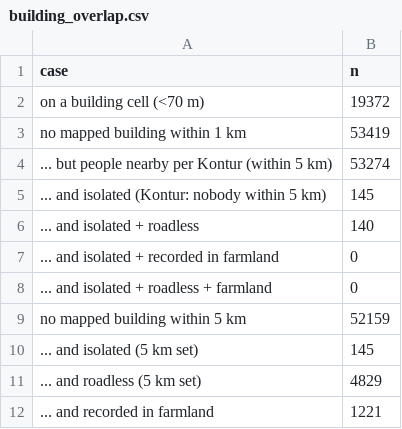
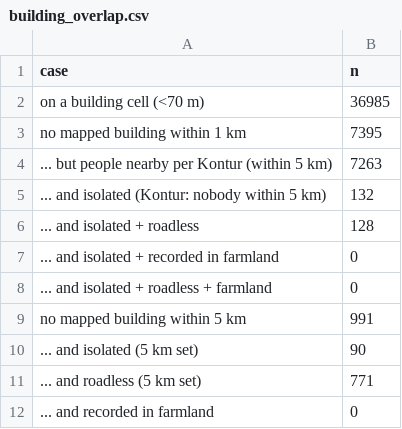
Before and after one commit to danylaksono/kopdes-report, a CSV file: reports/17-building-proximity/building_overlap.csv, drawn as a sheet.

```diff
--- a/reports/17-building-proximity/building_overlap.csv
+++ b/reports/17-building-proximity/building_overlap.csv
@@ -1,12 +1,12 @@
 case,n
-on a building cell (<70 m),19372
-no mapped building within 1 km,53419
-  ... but people nearby per Kontur (within 5 km),53274
-  ... and isolated (Kontur: nobody within 5 km),145
-  ... and isolated + roadless,140
+on a building cell (<70 m),36985
+no mapped building within 1 km,7395
+  ... but people nearby per Kontur (within 5 km),7263
+  ... and isolated (Kontur: nobody within 5 km),132
+  ... and isolated + roadless,128
   ... and isolated + recorded in farmland,0
   ... and isolated + roadless + farmland,0
-no mapped building within 5 km,52159
-  ... and isolated (5 km set),145
-  ... and roadless (5 km set),4829
-  ... and recorded in farmland,1221
+no mapped building within 5 km,991
+  ... and isolated (5 km set),90
+  ... and roadless (5 km set),771
+  ... and recorded in farmland,0
```
Also changed, not shown: reports/17-building-proximity/building_access_by_province.csv, 35 other files.
